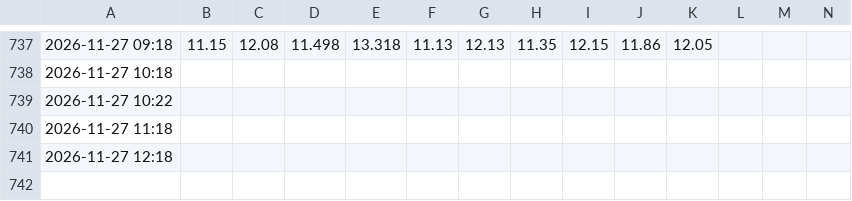
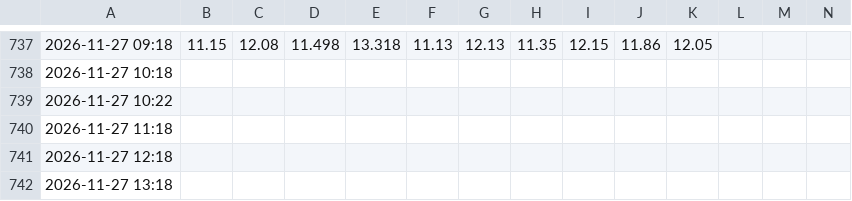
Before and after one commit to BohozX/TC-BANCOS, a CSV file: ultimos_30_dias.csv, drawn as a sheet; only a part is shown, gaps mark what is left out; rows hold the shown columns only; the diff names each change by its address in the sheet, - before the commit and + after, or states it on an @@ line.

Commit message:
Actualizacion TC bancos 2026-11-27 13:22 BOT

```diff
--- a/ultimos_30_dias.csv
+++ b/ultimos_30_dias.csv
+row 742: 2026-11-27 13:18
```
